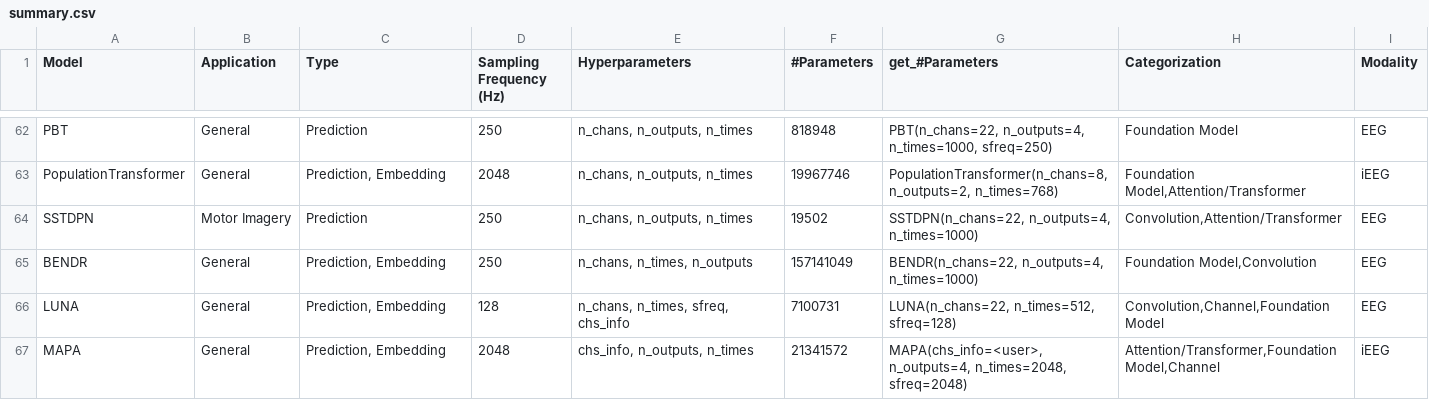
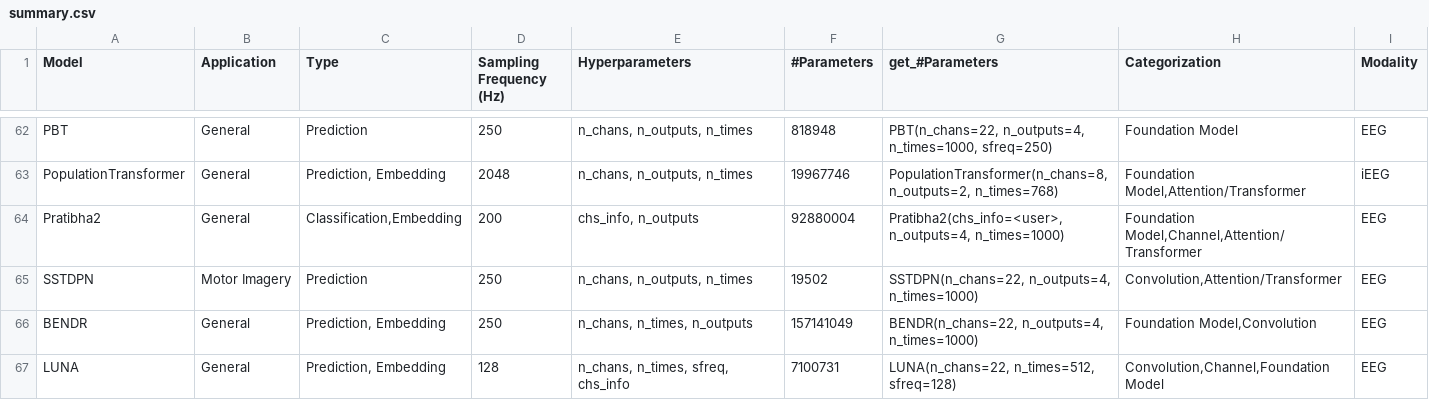
Before and after one commit to braindecode/braindecode, a CSV file: braindecode/models/summary.csv, drawn as a sheet; only a part is shown, gaps mark what is left out; the shorter side is filled out with more unchanged rows.

Commit message:
[models] Add Pratibha2 (PRATIBHA-2, formerly MANAS-2)
Add the PRATIBHA-2 EEG foundation model (Kulkarni et al., 2026, arXiv:2609.13717), loading its pretrained weights from the Hugging Face Hub. RevePositionBank takes an optional fname so other models can cache their position table next to REVE's.

```diff
--- a/braindecode/models/summary.csv
+++ b/braindecode/models/summary.csv
@@ -63,2 +63,3 @@ PBT,General,Prediction,250,"n_chans, n_outputs, n_times",818948,"PBT(n_chans=22,
 PopulationTransformer,General,"Prediction, Embedding",2048,"n_chans, n_outputs, n_times",19967746,"PopulationTransformer(n_chans=8, n_outputs=2, n_times=768)","Foundation Model,Attention/Transformer",iEEG
+Pratibha2,General,"Classification,Embedding",200,"chs_info, n_outputs",92880004,"Pratibha2(chs_info=<user>, n_outputs=4, n_times=1000)","Foundation Model,Channel,Attention/Transformer",EEG
 SSTDPN,Motor Imagery,Prediction,250,"n_chans, n_outputs, n_times",19502,"SSTDPN(n_chans=22, n_outputs=4, n_times=1000)","Convolution,Attention/Transformer",EEG
```
Also changed, not shown: 12 other files.
